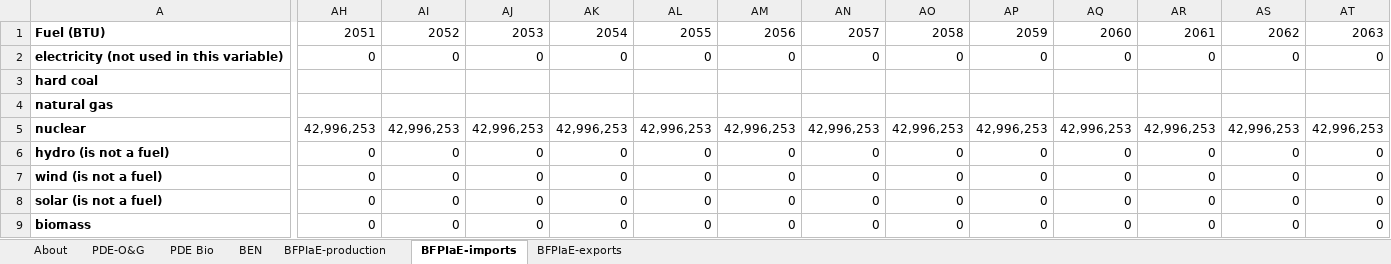
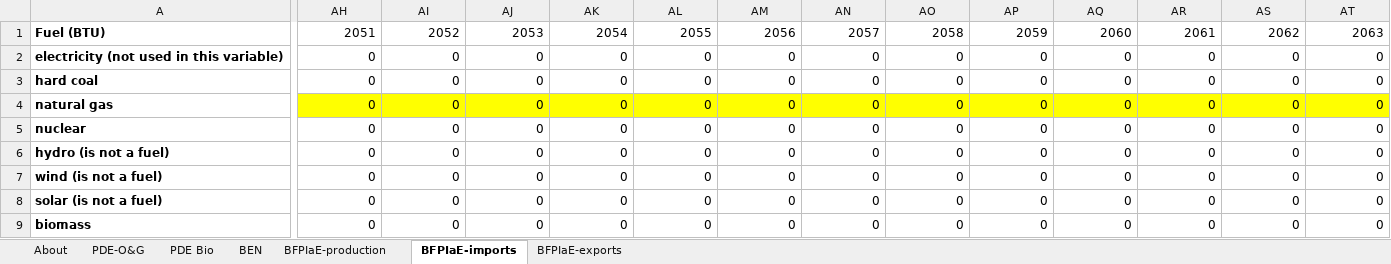
Before and after one commit to climatepolicylab/eps-brazil-cpl, an Excel workbook: InputData/fuels/BFPIaE/BAU Fuel Production Imports and Exports.xlsx, sheet BFPIaE-imports, drawn as a sheet; only a part is shown, gaps mark what is left out; values as stored, in another font and other column widths than the file's, no borders; the diff covers the shown part only; the diff names each change by its address in the sheet, - before the commit and + after, or states it on an @@ line.

```diff
--- a/InputData/fuels/BFPIaE/BAU Fuel Production Imports and Exports.xlsx (sheet BFPIaE-imports)
+++ b/InputData/fuels/BFPIaE/BAU Fuel Production Imports and Exports.xlsx (sheet BFPIaE-imports)
-AH3:AH4: (empty)
+AH3:AH4: 0
-AI3:AI4: (empty)
+AI3:AI4: 0
-AJ3:AJ4: (empty)
+AJ3:AJ4: 0
-AK3:AK4: (empty)
+AK3:AK4: 0
-AL3:AL4: (empty)
+AL3:AL4: 0
-AM3:AM4: (empty)
+AM3:AM4: 0
-AN3:AN4: (empty)
+AN3:AN4: 0
-AO3:AO4: (empty)
+AO3:AO4: 0
-AP3:AP4: (empty)
+AP3:AP4: 0
-AQ3:AQ4: (empty)
+AQ3:AQ4: 0
-AR3:AR4: (empty)
+AR3:AR4: 0
-AS3:AS4: (empty)
+AS3:AS4: 0
-AT3:AT4: (empty)
+AT3:AT4: 0
-AH4:AT4 fill: none
+AH4:AT4 fill: #FFFF00
-AH5: 42,996,253
+AH5: 0
-AI5: 42,996,253
+AI5: 0
-AJ5: 42,996,253
+AJ5: 0
-AK5: 42,996,253
+AK5: 0
-AL5: 42,996,253
+AL5: 0
-AM5: 42,996,253
+AM5: 0
-AN5: 42,996,253
+AN5: 0
-AO5: 42,996,253
+AO5: 0
-AP5: 42,996,253
+AP5: 0
-AQ5: 42,996,253
+AQ5: 0
-AR5: 42,996,253
+AR5: 0
-AS5: 42,996,253
+AS5: 0
-AT5: 42,996,253
+AT5: 0
```
Also changed, not shown: 199 edited cells and cell formats elsewhere in this sheet, sheet BFPIaE-production, sheet BFPIaE-exports, sheet BEN, formulas that keep their value, InputData/fuels/BCTR/BAU Carbon Tax Rate.xlsx, InputData/fuels/BFPaT/BAU Fuel Prices and Taxes.xlsx, 5 other files.
